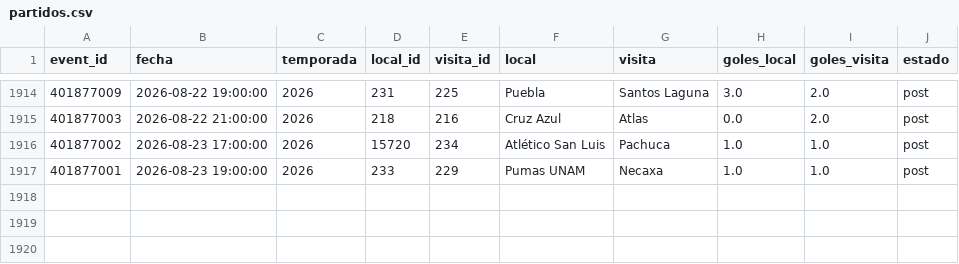
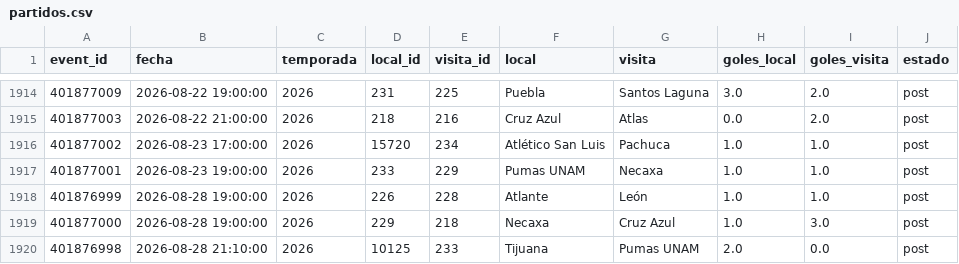
Before and after one commit to Pacortes2021/fifa-2026-hybrid-forecast, a CSV file: mex/data/partidos.csv, drawn as a sheet; only a part is shown, gaps mark what is left out.

```diff
--- a/mex/data/partidos.csv
+++ b/mex/data/partidos.csv
@@ -1917 +1917,4 @@ event_id,fecha,temporada,local_id,visita_id,local,visita,goles_local,goles_visit
 401877001,2026-08-23 19:00:00,2026,233,229,Pumas UNAM,Necaxa,1.0,1.0,post
+401876999,2026-08-28 19:00:00,2026,226,228,Atlante,León,1.0,1.0,post
+401877000,2026-08-28 19:00:00,2026,229,218,Necaxa,Cruz Azul,1.0,3.0,post
+401876998,2026-08-28 21:10:00,2026,10125,233,Tijuana,Pumas UNAM,2.0,0.0,post
```
Also changed, not shown: arg/data/fixture.csv, arg/data/partidos.csv, 5 other files.
